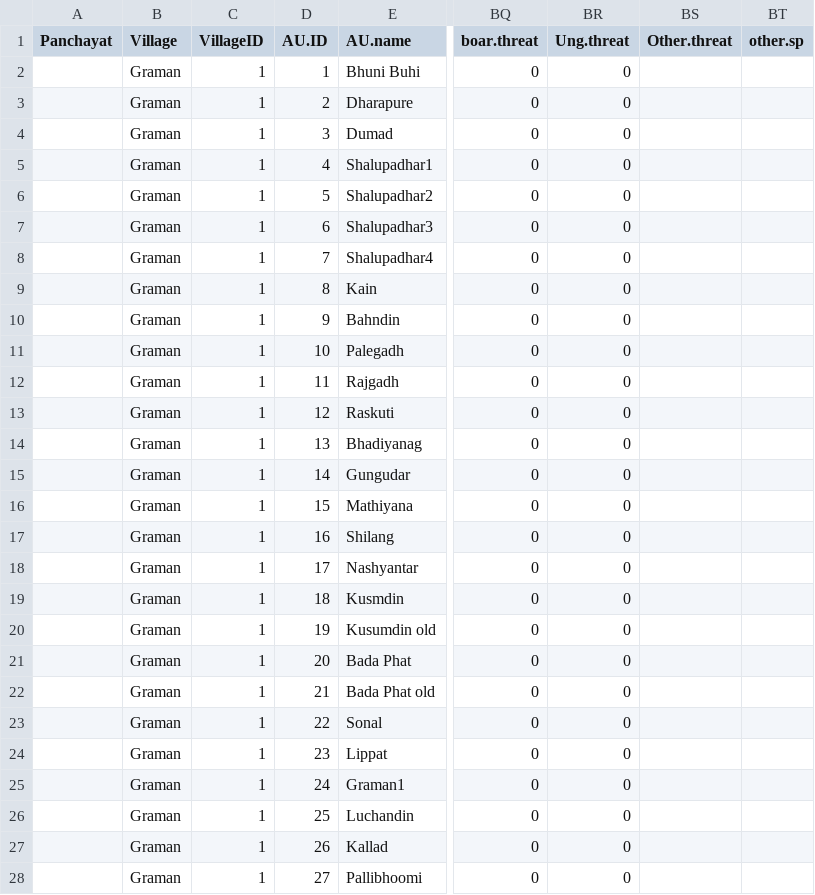
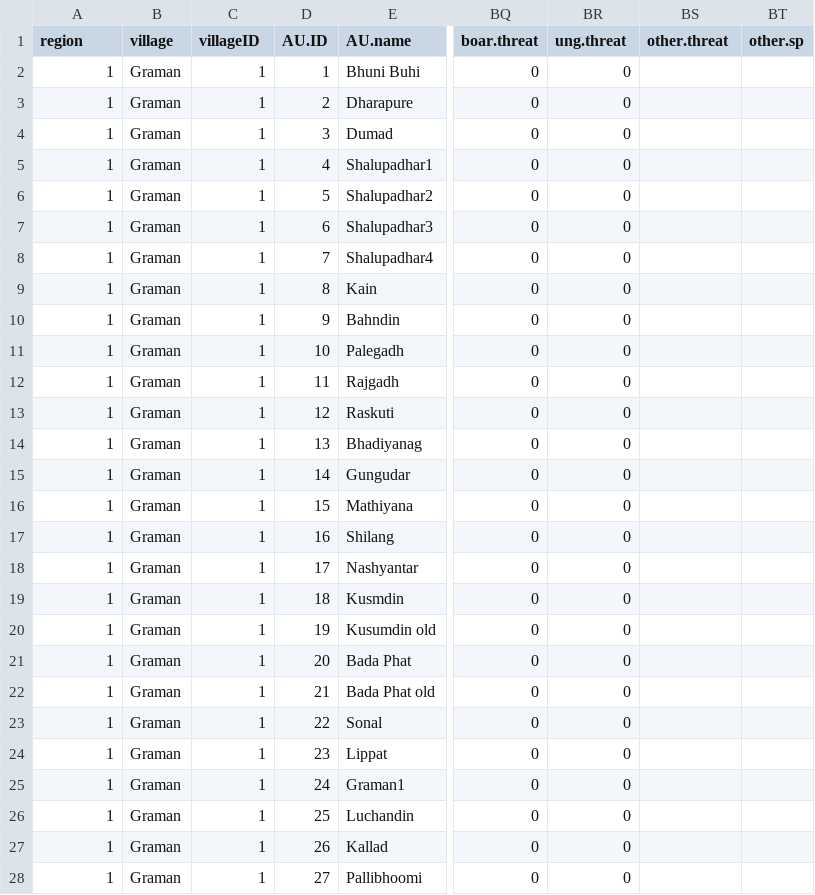
Before and after one commit to roopakrithi/AUdata2018, a CSV file: inst/extdata/AU_data_AU_2018-08-15.csv, drawn as a sheet; only a part is shown, gaps mark what is left out; the diff covers the shown part only; the diff names each change by its address in the sheet, - before the commit and + after, or states it on an @@ line.

```diff
--- a/inst/extdata/AU_data_AU_2018-08-15.csv
+++ b/inst/extdata/AU_data_AU_2018-08-15.csv
-A1: Panchayat
+A1: region
-B1: Village
+B1: village
-C1: VillageID
+C1: villageID
-BR1: Ung.threat
+BR1: ung.threat
-BS1: Other.threat
+BS1: other.threat
-A2:A28 (region): (empty)
+A2:A28 (region): 1
```
Also changed, not shown: 98 edited cells elsewhere in this file, inst/extdata/AU_data_Codes_2018-08-15.csv, 3 other files.
